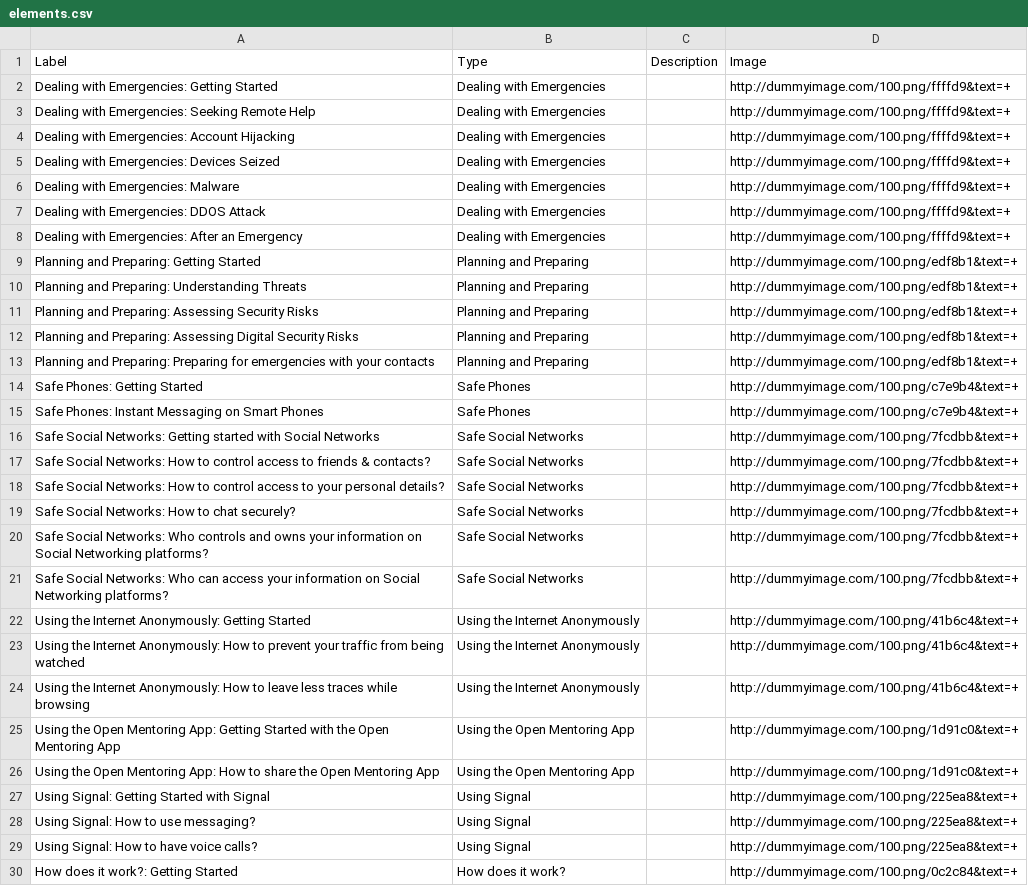
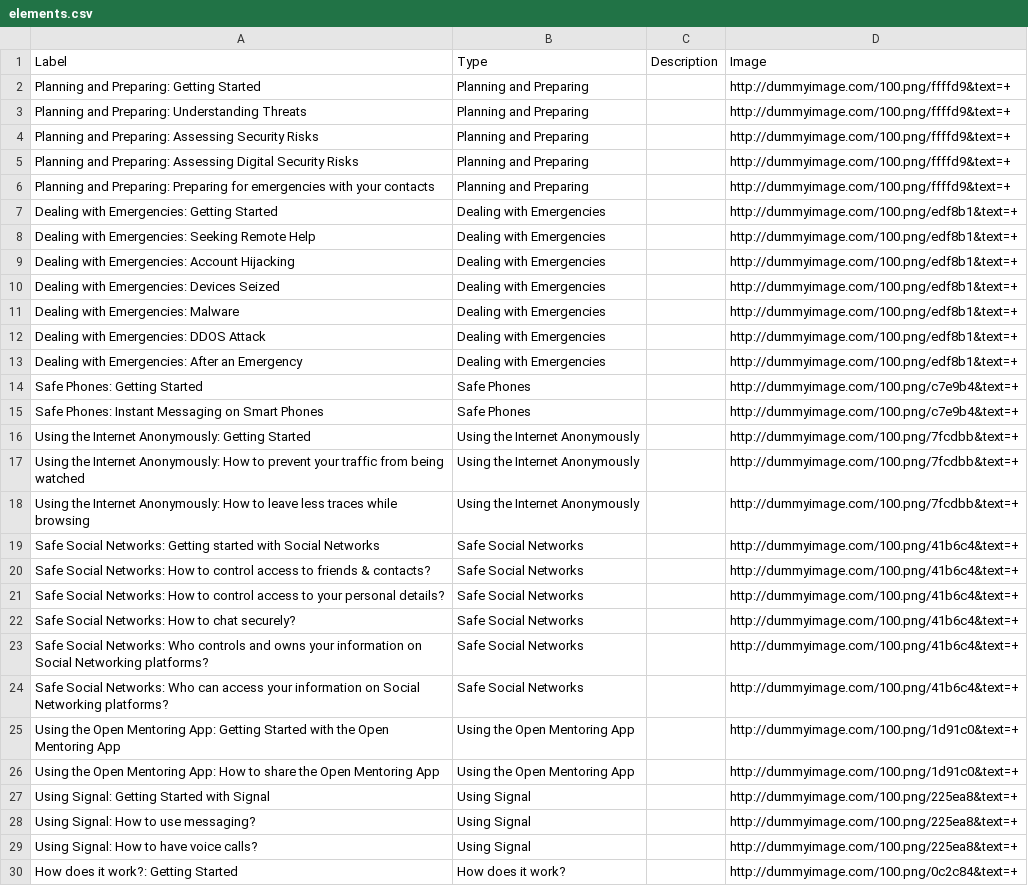
Before and after one commit to iilab/openmentoring-web, a CSV file: citizen/elements.csv, drawn as a sheet; only a part is shown.

```diff
--- a/citizen/elements.csv
+++ b/citizen/elements.csv
@@ -1,25 +1,25 @@
 Label,Type,Description,Image
-Dealing with Emergencies: Getting Started,Dealing with Emergencies,,http://dummyimage.com/100.png/ffffd9&text=+
-Dealing with Emergencies: Seeking Remote Help,Dealing with Emergencies,,http://dummyimage.com/100.png/ffffd9&text=+
-Dealing with Emergencies: Account Hijacking,Dealing with Emergencies,,http://dummyimage.com/100.png/ffffd9&text=+
-Dealing with Emergencies: Devices Seized,Dealing with Emergencies,,http://dummyimage.com/100.png/ffffd9&text=+
-Dealing with Emergencies: Malware,Dealing with Emergencies,,http://dummyimage.com/100.png/ffffd9&text=+
-Dealing with Emergencies: DDOS Attack,Dealing with Emergencies,,http://dummyimage.com/100.png/ffffd9&text=+
-Dealing with Emergencies: After an Emergency,Dealing with Emergencies,,http://dummyimage.com/100.png/ffffd9&text=+
-Planning and Preparing: Getting Started,Planning and Preparing,,http://dummyimage.com/100.png/edf8b1&text=+
-Planning and Preparing: Understanding Threats,Planning and Preparing,,http://dummyimage.com/100.png/edf8b1&text=+
-Planning and Preparing: Assessing Security Risks,Planning and Preparing,,http://dummyimage.com/100.png/edf8b1&text=+
-Planning and Preparing: Assessing Digital Security Risks,Planning and Preparing,,http://dummyimage.com/100.png/edf8b1&text=+
-Planning and Preparing: Preparing for emergencies with your contacts,Planning and Preparing,,http://dummyimage.com/100.png/edf8b1&text=+
+Planning and Preparing: Getting Started,Planning and Preparing,,http://dummyimage.com/100.png/ffffd9&text=+
+Planning and Preparing: Understanding Threats,Planning and Preparing,,http://dummyimage.com/100.png/ffffd9&text=+
+Planning and Preparing: Assessing Security Risks,Planning and Preparing,,http://dummyimage.com/100.png/ffffd9&text=+
+Planning and Preparing: Assessing Digital Security Risks,Planning and Preparing,,http://dummyimage.com/100.png/ffffd9&text=+
+Planning and Preparing: Preparing for emergencies with your contacts,Planning and Preparing,,http://dummyimage.com/100.png/ffffd9&text=+
+Dealing with Emergencies: Getting Started,Dealing with Emergencies,,http://dummyimage.com/100.png/edf8b1&text=+
+Dealing with Emergencies: Seeking Remote Help,Dealing with Emergencies,,http://dummyimage.com/100.png/edf8b1&text=+
+Dealing with Emergencies: Account Hijacking,Dealing with Emergencies,,http://dummyimage.com/100.png/edf8b1&text=+
+Dealing with Emergencies: Devices Seized,Dealing with Emergencies,,http://dummyimage.com/100.png/edf8b1&text=+
+Dealing with Emergencies: Malware,Dealing with Emergencies,,http://dummyimage.com/100.png/edf8b1&text=+
+Dealing with Emergencies: DDOS Attack,Dealing with Emergencies,,http://dummyimage.com/100.png/edf8b1&text=+
+Dealing with Emergencies: After an Emergency,Dealing with Emergencies,,http://dummyimage.com/100.png/edf8b1&text=+
 Safe Phones: Getting Started,Safe Phones,,http://dummyimage.com/100.png/c7e9b4&text=+
 Safe Phones: Instant Messaging on Smart Phones,Safe Phones,,http://dummyimage.com/100.png/c7e9b4&text=+
-Safe Social Networks: Getting started with Social Networks,Safe Social Networks,,http://dummyimage.com/100.png/7fcdbb&text=+
-Safe Social Networks: How to control access to friends & contacts?,Safe Social Networks,,http://dummyimage.com/100.png/7fcdbb&text=+
-Safe Social Networks: How to control access to your personal details?,Safe Social Networks,,http://dummyimage.com/100.png/7fcdbb&text=+
-Safe Social Networks: How to chat securely?,Safe Social Networks,,http://dummyimage.com/100.png/7fcdbb&text=+
-Safe Social Networks: Who controls and owns your information on Social Networking platforms?,Safe Social Networks,,http://dummyimage.com/100.png/7fcdbb&text=+
-Safe Social Networks: Who can access your information on Social Networking platforms?,Safe Social Networks,,http://dummyimage.com/100.png/7fcdbb&text=+
-Using the Internet Anonymously: Getting Started,Using the Internet Anonymously,,http://dummyimage.com/100.png/41b6c4&text=+
-Using the Internet Anonymously: How to prevent your traffic from being watched,Using the Internet Anonymously,,http://dummyimage.com/100.png/41b6c4&text=+
-Using the Internet Anonymously: How to leave less traces while browsing,Using the Internet Anonymously,,http://dummyimage.com/100.png/41b6c4&text=+
+Using the Internet Anonymously: Getting Started,Using the Internet Anonymously,,http://dummyimage.com/100.png/7fcdbb&text=+
+Using the Internet Anonymously: How to prevent your traffic from being watched,Using the Internet Anonymously,,http://dummyimage.com/100.png/7fcdbb&text=+
+Using the Internet Anonymously: How to leave less traces while browsing,Using the Internet Anonymously,,http://dummyimage.com/100.png/7fcdbb&text=+
+Safe Social Networks: Getting started with Social Networks,Safe Social Networks,,http://dummyimage.com/100.png/41b6c4&text=+
+Safe Social Networks: How to control access to friends & contacts?,Safe Social Networks,,http://dummyimage.com/100.png/41b6c4&text=+
+Safe Social Networks: How to control access to your personal details?,Safe Social Networks,,http://dummyimage.com/100.png/41b6c4&text=+
+Safe Social Networks: How to chat securely?,Safe Social Networks,,http://dummyimage.com/100.png/41b6c4&text=+
+Safe Social Networks: Who controls and owns your information on Social Networking platforms?,Safe Social Networks,,http://dummyimage.com/100.png/41b6c4&text=+
+Safe Social Networks: Who can access your information on Social Networking platforms?,Safe Social Networks,,http://dummyimage.com/100.png/41b6c4&text=+
 Using the Open Mentoring App: Getting Started with the Open Mentoring App,Using the Open Mentoring App,,http://dummyimage.com/100.png/1d91c0&text=+
```
Also changed, not shown: hrd/elements.csv, 42 other files.
